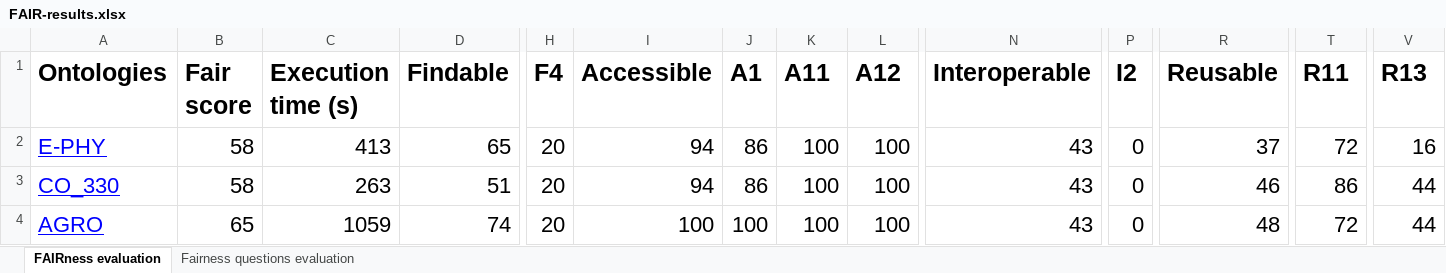
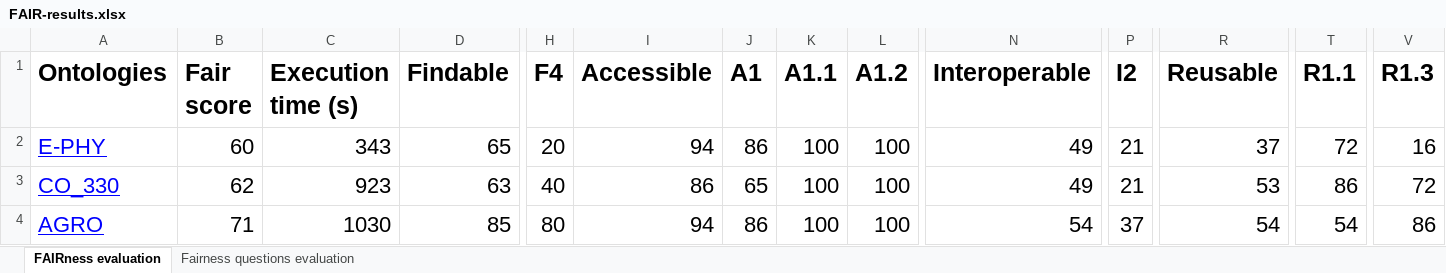
Before and after one commit to agroportal/fairness, an Excel workbook: doc/results/FAIR-results.xlsx, sheet FAIRness evaluation, drawn as a sheet; only a part is shown, gaps mark what is left out; values as stored, in another font and other column widths than the file's, no borders; the diff covers the shown part only; the diff names each change by its address in the sheet, - before the commit and + after, or states it on an @@ line.

Commit message:
update doc FAIR-results.xlsx

```diff
--- a/doc/results/FAIR-results.xlsx (sheet FAIRness evaluation)
+++ b/doc/results/FAIR-results.xlsx (sheet FAIRness evaluation)
-K1: A11
+K1: A1.1
-L1: A12
+L1: A1.2
-T1: R11
+T1: R1.1
-V1: R13
+V1: R1.3
-B2 (Fair score): 58
+B2 (Fair score): 60
-C2 (Execution time (s)): 413
+C2 (Execution time (s)): 343
-N2:N3 (Interoperable): 43
+N2:N3 (Interoperable): 49
-P2:P3 (I2): 0
+P2:P3 (I2): 21
-B3 (Fair score): 58
+B3 (Fair score): 62
-C3 (Execution time (s)): 263
+C3 (Execution time (s)): 923
-D3 (Findable): 51
+D3 (Findable): 63
-H3 (F4): 20
+H3 (F4): 40
-I3 (Accessible): 94
+I3 (Accessible): 86
-J3 (A1): 86
+J3 (A1): 65
-R3 (Reusable): 46
+R3 (Reusable): 53
-V3 (R1.3): 44
+V3 (R1.3): 72
-B4 (Fair score): 65
+B4 (Fair score): 71
-C4 (Execution time (s)): 1059
+C4 (Execution time (s)): 1030
-D4 (Findable): 74
+D4 (Findable): 85
-H4 (F4): 20
+H4 (F4): 80
-I4 (Accessible): 100
+I4 (Accessible): 94
-J4 (A1): 100
+J4 (A1): 86
-N4 (Interoperable): 43
+N4 (Interoperable): 54
-P4 (I2): 0
+P4 (I2): 37
-R4 (Reusable): 48
+R4 (Reusable): 54
-T4 (R1.1): 72
+T4 (R1.1): 54
-V4 (R1.3): 44
+V4 (R1.3): 86
```
Also changed, not shown: 1282 edited cells elsewhere in this sheet, sheet Fairness questions evaluation.
